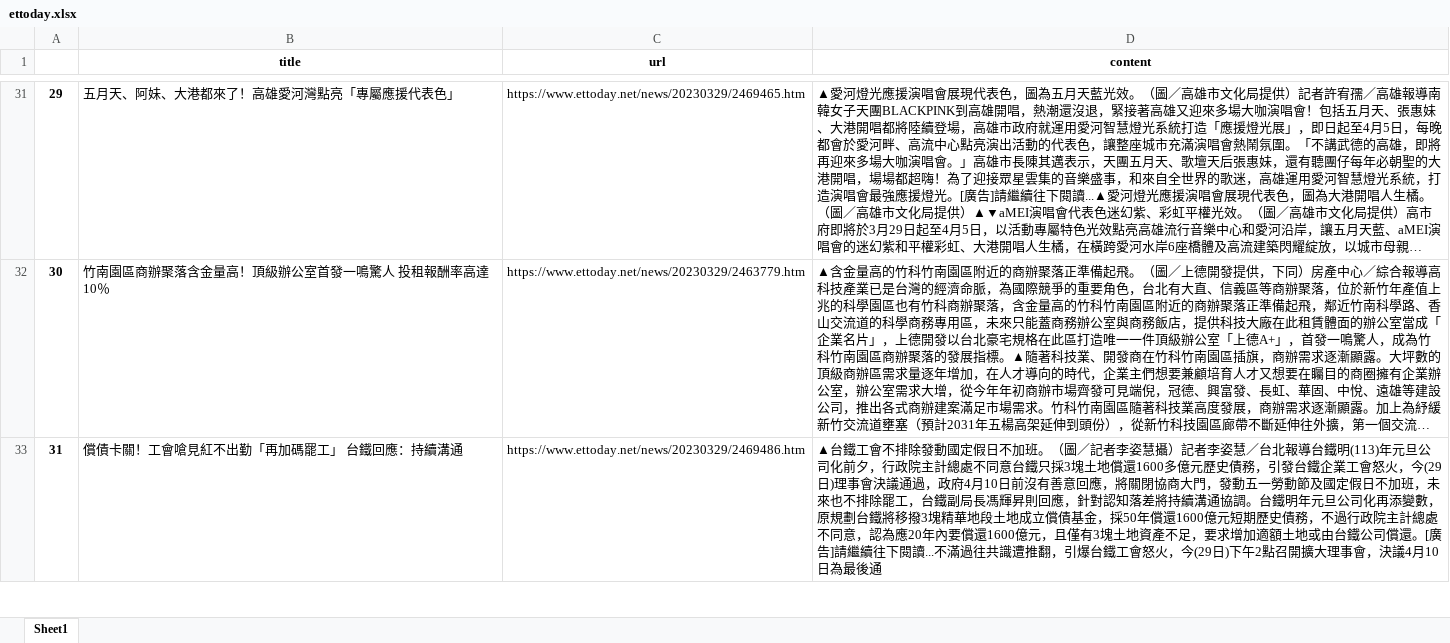
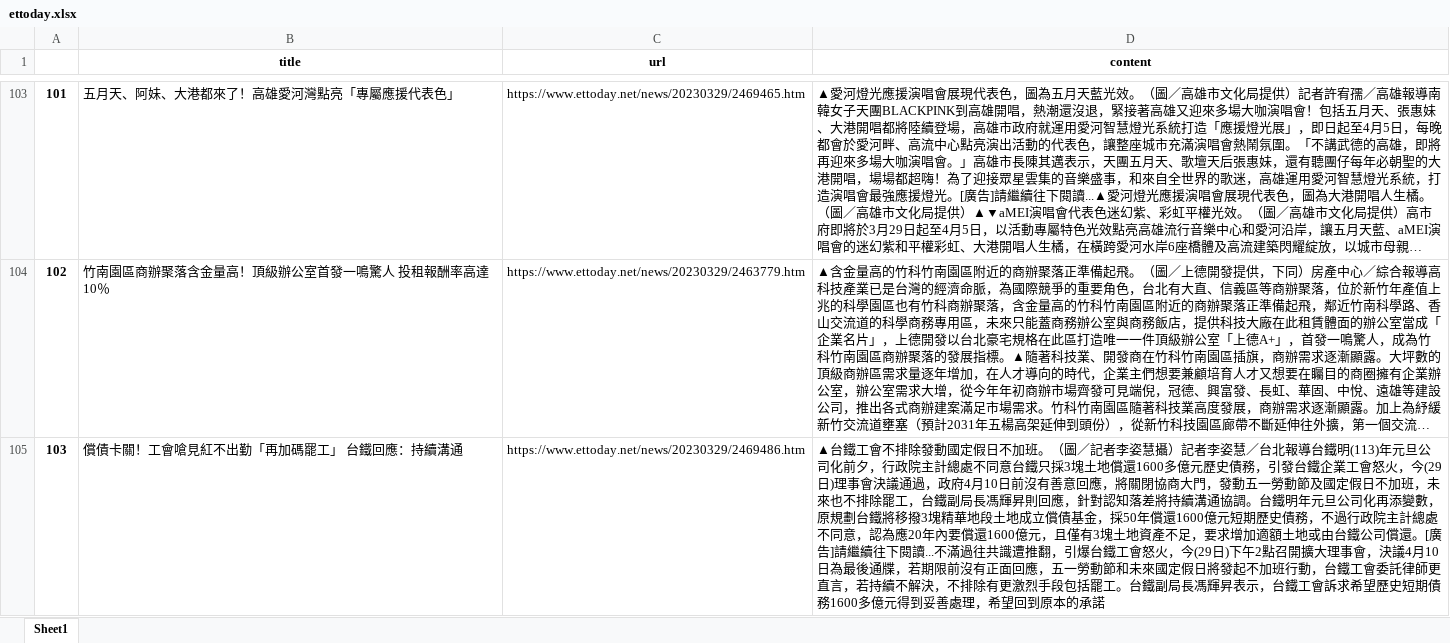
Before and after one commit to skywalker0803r/Political-wind-forecast, an Excel workbook: ettoday.xlsx, sheet Sheet1, drawn as a sheet; only a part is shown, gaps mark what is left out; long unchanged cells end in …; values as stored, in another font and other column widths than the file's, no borders; addresses are those after the commit; the diff covers the shown part only; the diff names each change by its address in the sheet, - before the commit and + after, or states it on an @@ line.

```diff
--- a/ettoday.xlsx (sheet Sheet1)
+++ b/ettoday.xlsx (sheet Sheet1)
@@ column A renumbered between rows 74 and 121 @@
-D105 (content): …為最後通
+D105 (content): …為最後通牒，若期限前沒有正面回應，五一勞動節和未來國定假日將發起不加班行動，台鐵工會委託律師更直言，若持續不解決，不排除有更激烈手段包括罷工。台鐵副局長馮輝昇表示，台鐵工會訴求希望歷史短期債務1600多億元得到妥善處理，希望回到原本的承諾
```
Also changed, not shown: 72 added rows, 61 removed rows and 13 edited cells elsewhere in this sheet, ctinews_data.xlsx, ptt.xlsx, 4 other files.
